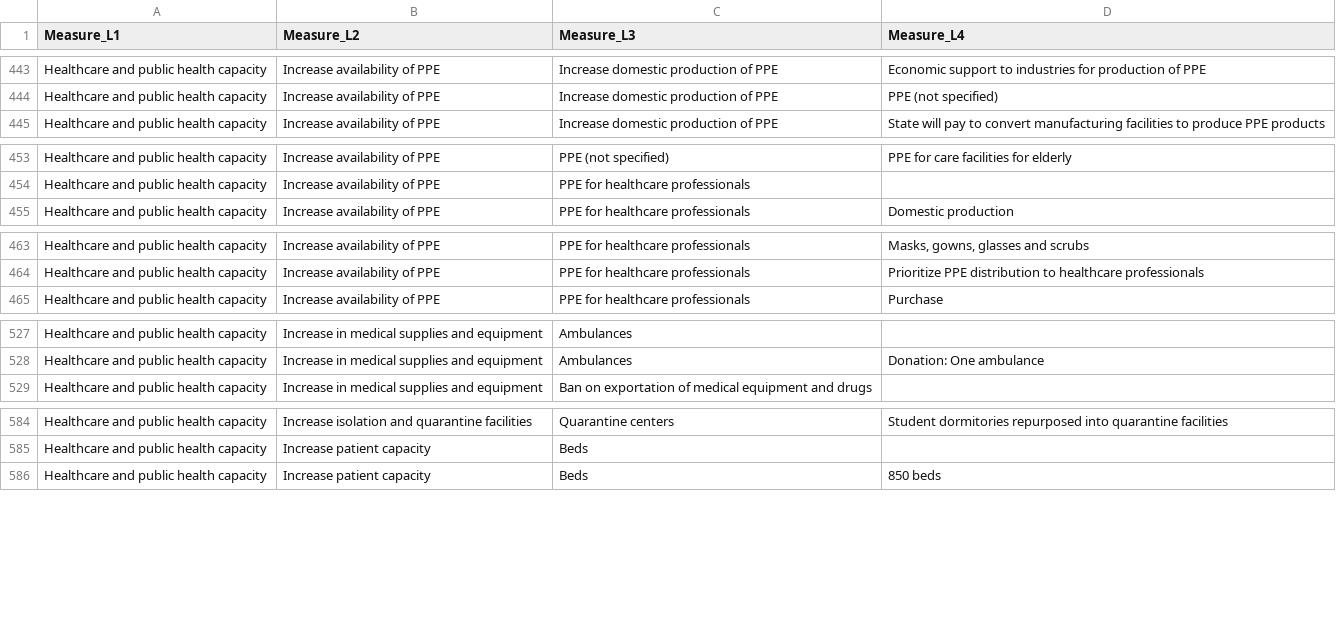
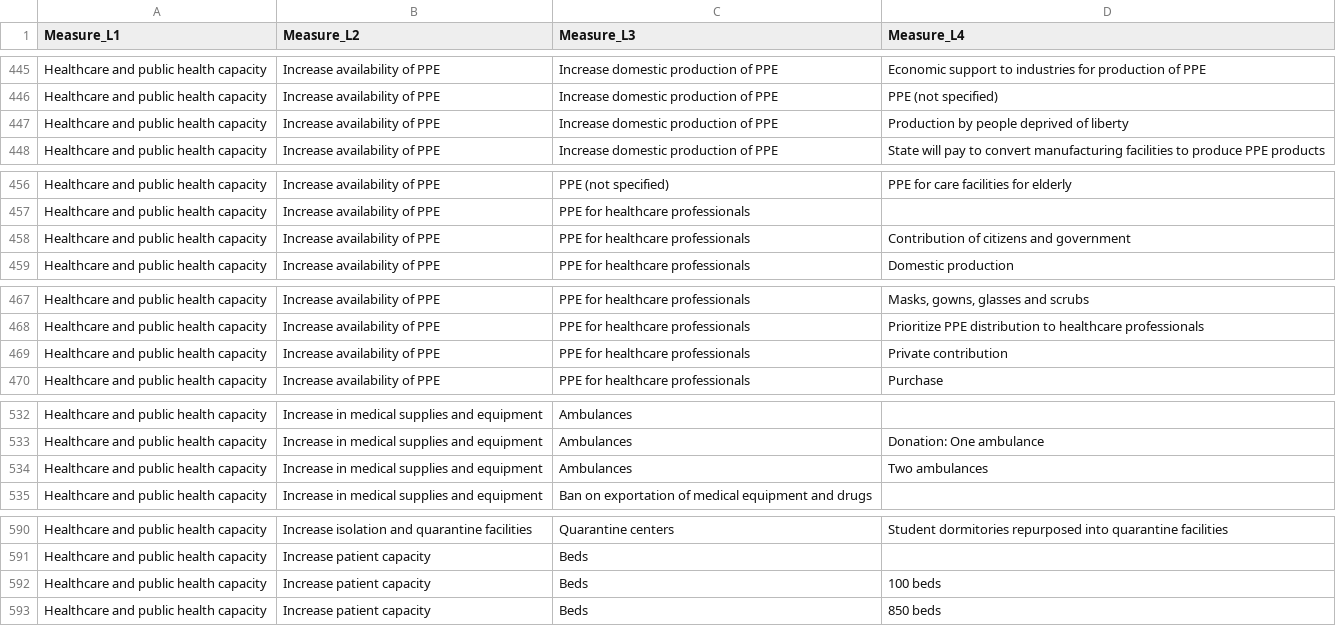
Before and after one commit to amel-github/covid19-interventionmeasures, a CSV file: Master_list_CCCSL_v2_ordered.csv, drawn as a sheet; only a part is shown, gaps mark what is left out; the diff covers the shown part only; the diff names each change by its address in the sheet, - before the commit and + after, or states it on an @@ line.

```diff
--- a/Master_list_CCCSL_v2_ordered.csv
+++ b/Master_list_CCCSL_v2_ordered.csv
+row 447: Healthcare and public health capacity | Increase availability of PPE | Increase domestic production of PPE | Production by people deprived of liberty
+row 458: Healthcare and public health capacity | Increase availability of PPE | PPE for healthcare professionals | Contribution of citizens and government
+row 469: Healthcare and public health capacity | Increase availability of PPE | PPE for healthcare professionals | Private contribution
+row 534: Healthcare and public health capacity | Increase in medical supplies and equipment | Ambulances | Two ambulances
+row 592: Healthcare and public health capacity | Increase patient capacity | Beds | 100 beds
```
Also changed, not shown: 17 added rows, 2 removed rows and 1 edited cell elsewhere in this file, Master-List-with-Unique-LinkType-and-value.csv, 1 other file.
